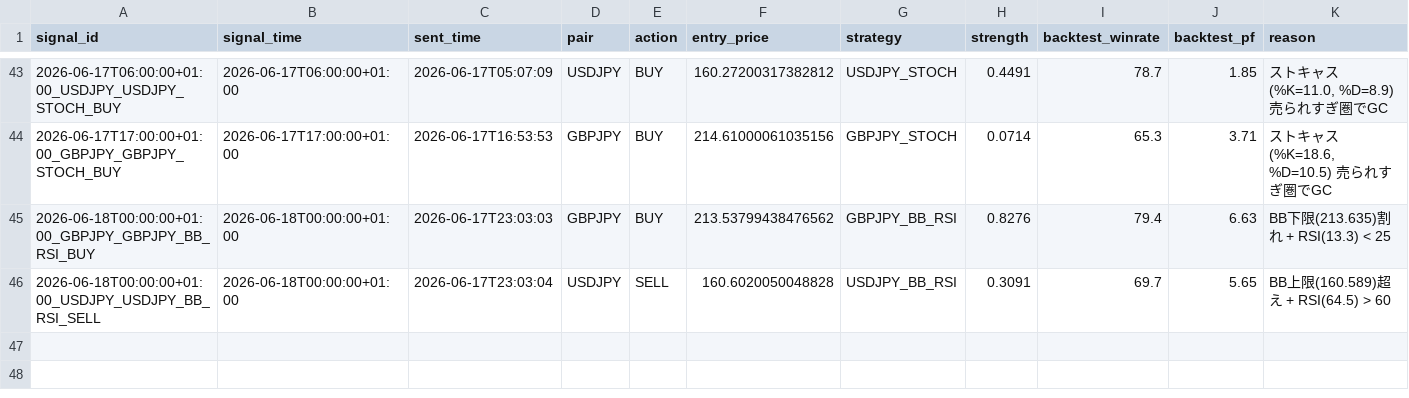
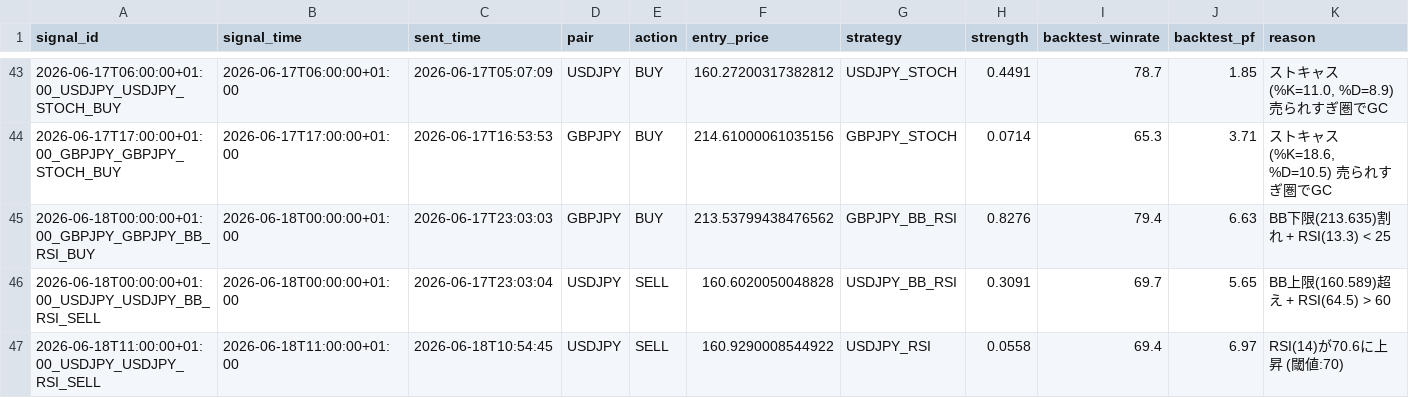
Before and after one commit to ichikawa27/fx-signals, a CSV file: logs/signals.csv, drawn as a sheet; only a part is shown, gaps mark what is left out; the diff names each change by its address in the sheet, - before the commit and + after, or states it on an @@ line.

```diff
--- a/logs/signals.csv
+++ b/logs/signals.csv
+row 47: 2026-06-18T11:00:00+01:00_USDJPY_USDJPY_RSI_SELL | 2026-06-18T11:00:00+01:00 | 2026-06-18T10:54:45 | USDJPY | SELL | 160.9290008544922 | USDJPY_RSI | 0.0558 | 69.4 | 6.97 | RSI(14)が70.6に上昇 (閾値:70)
```
